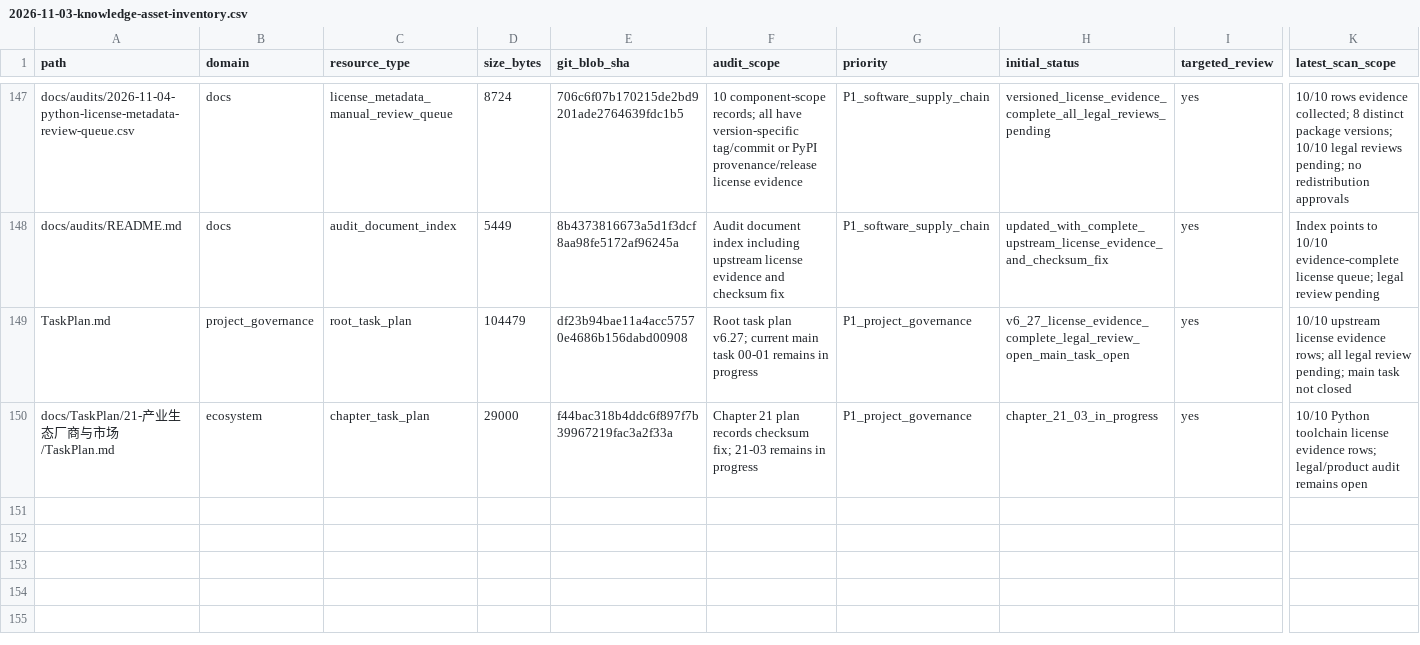
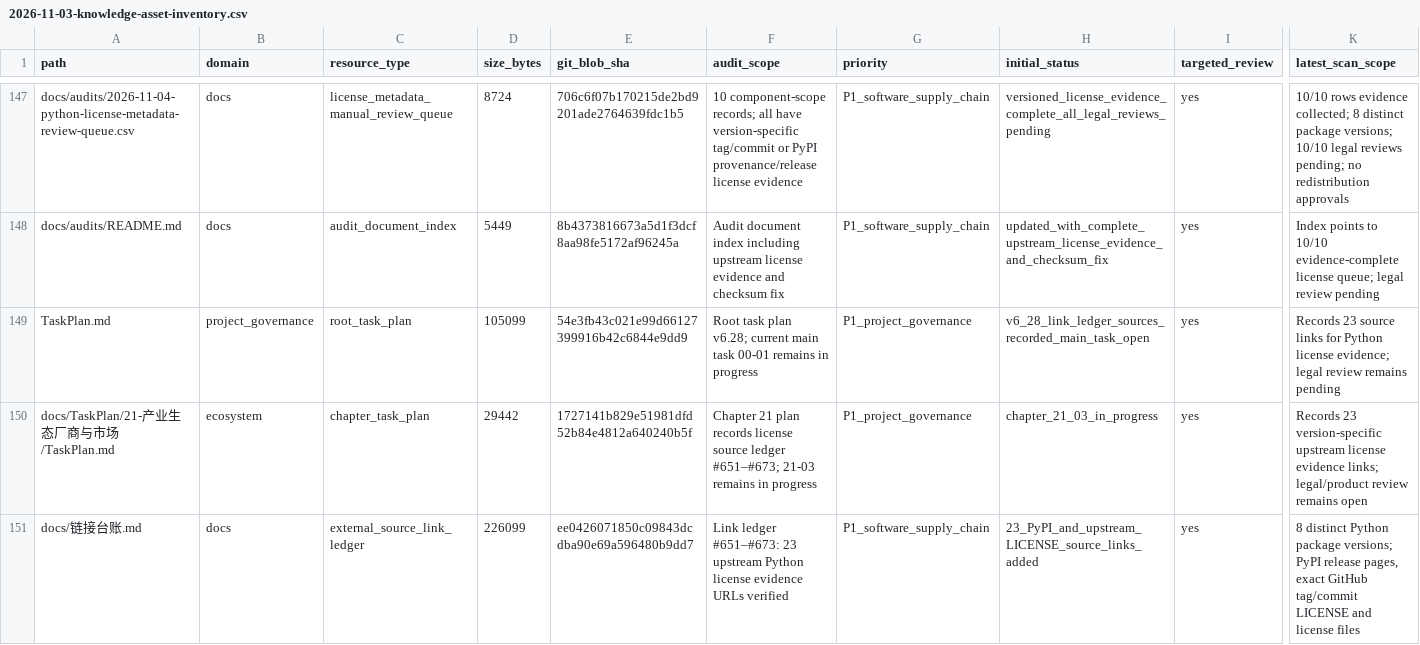
Before and after one commit to rexyll/robot_knowledgebasement, a CSV file: docs/audits/2026-11-03-knowledge-asset-inventory.csv, drawn as a sheet; only a part is shown, gaps mark what is left out; rows hold the shown columns only; the diff names each change by its address in the sheet, - before the commit and + after, or states it on an @@ line.

Commit message:
docs: register license source ledger and plan updates

```diff
--- a/docs/audits/2026-11-03-knowledge-asset-inventory.csv
+++ b/docs/audits/2026-11-03-knowledge-asset-inventory.csv
-D149 (size_bytes): 104479
+D149 (size_bytes): 105099
-E149 (git_blob_sha): df23b94bae11a4acc57570e4686b156dabd00908
+E149 (git_blob_sha): 54e3fb43c021e99d66127399916b42c6844e9dd9
-F149 (audit_scope): …task plan v6.27; current main…
+F149 (audit_scope): …task plan v6.28; current main…
-H149 (initial_status): v6_27_license_evidence_complete_legal_review_open_main_task_open
+H149 (initial_status): v6_28_link_ledger_sources_recorded_main_task_open
-K149 (latest_scan_scope): 10/10 upstream license evidence rows; all legal review pending; main task not closed
+K149 (latest_scan_scope): Records 23 source links for Python license evidence; legal review remains pending
-D150 (size_bytes): 29000
+D150 (size_bytes): 29442
-E150 (git_blob_sha): f44bac318b4ddc6f897f7b39967219fac3a2f33a
+E150 (git_blob_sha): 1727141b829e51981dfd52b84e4812a640240b5f
-F150 (audit_scope): …plan records checksum fix; 21-03 remains…
+F150 (audit_scope): …plan records license source ledger #651–#673; 21-03 remains…
-K150 (latest_scan_scope): 10/10 Python toolchain license evidence rows; legal/product audit remains open
+K150 (latest_scan_scope): Records 23 version-specific upstream license evidence links; legal/product review remains open
+row 151: docs/链接台账.md | docs | external_source_link_ledger | 226099 | ee0426071850c09843dcdba90e69a596480b9dd7 | Link ledger #651–#673: 23 upstream Python license evidence URLs verified | P1_software_supply_chain | 23_PyPI_and_upstream_LICENSE_source_links_added | yes | 8 distinct Python package versions; PyPI release pages, exact GitHub tag/commit LICENSE and license files
```
